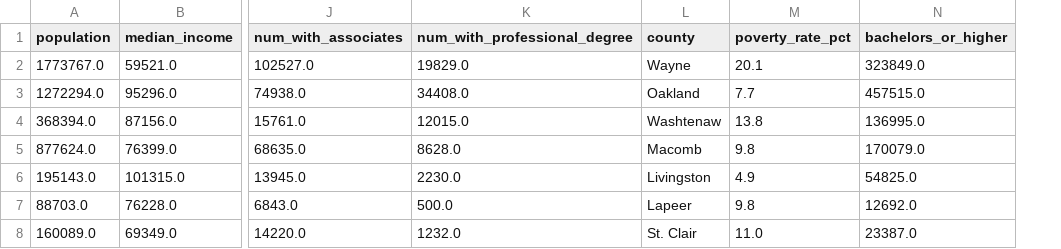
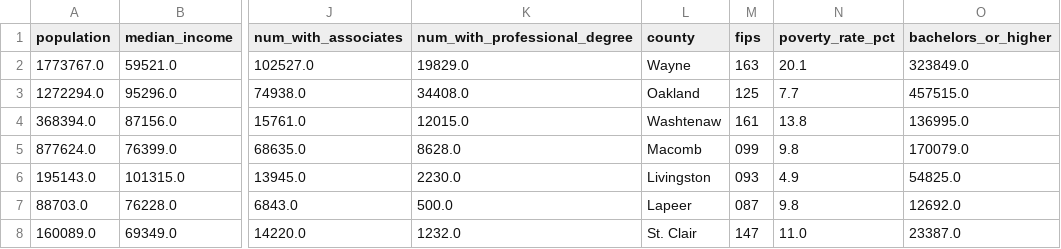
Before and after one commit to mleighc/community_demographic_profiler, a CSV file: data_clean/census_acs5_clean.csv, drawn as a sheet; only a part is shown, gaps mark what is left out; the diff names each change by its address in the sheet, - before the commit and + after, or states it on an @@ line.

Commit message:
add fips code to census clean data; clean bls laus data

```diff
--- a/data_clean/census_acs5_clean.csv
+++ b/data_clean/census_acs5_clean.csv
+column M (fips), rows 2-8: 163 | 125 | 161 | 099 | 093 | 087 | 147
```
Also changed, not shown: 3 other files.
